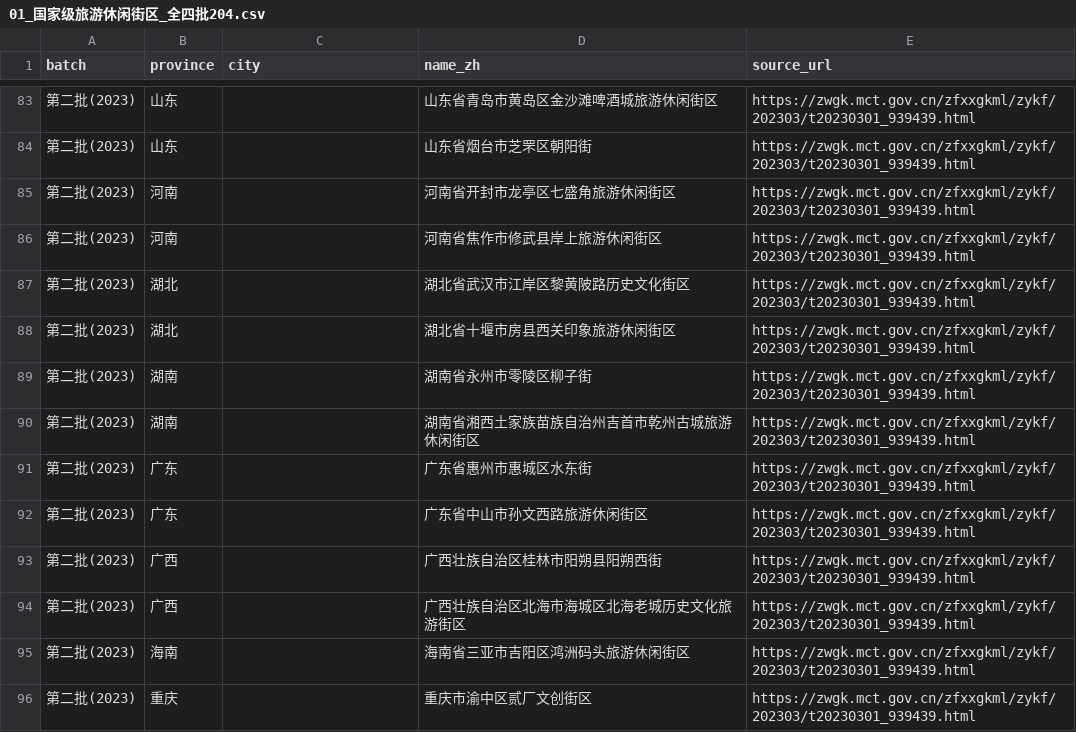
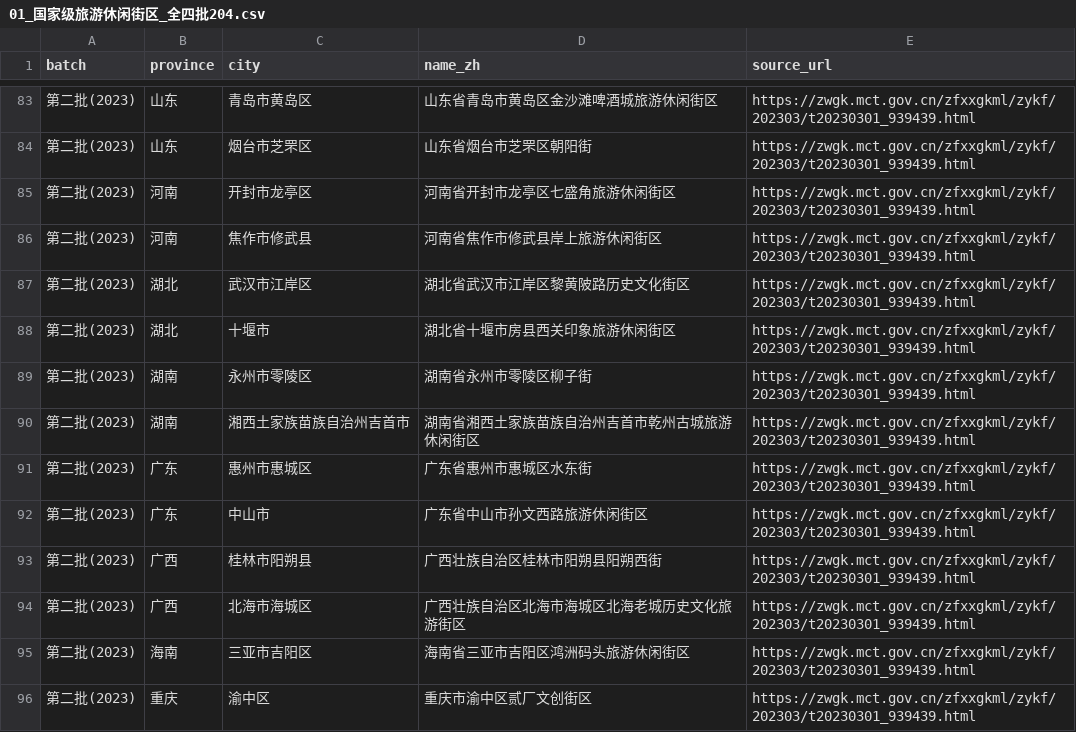
Before and after one commit to ymm8080/ChinaTrip, a CSV file: DESIGN/POIS DATASOURCE/01_国家级旅游休闲街区_全四批204.csv, drawn as a sheet; only a part is shown, gaps mark what is left out; the diff covers the shown part only.

```diff
--- a/DESIGN/POIS DATASOURCE/01_国家级旅游休闲街区_全四批204.csv
+++ b/DESIGN/POIS DATASOURCE/01_国家级旅游休闲街区_全四批204.csv
@@ -83,14 +83,14 @@
-第二批(2023),山东,,山东省青岛市黄岛区金沙滩啤酒城旅游休闲街区,https://zwgk.mct.gov.cn/zfxxgkml/zykf/202303/t20230301_939439.html
-第二批(2023),山东,,山东省烟台市芝罘区朝阳街,https://zwgk.mct.gov.cn/zfxxgkml/zykf/202303/t20230301_939439.html
-第二批(2023),河南,,河南省开封市龙亭区七盛角旅游休闲街区,https://zwgk.mct.gov.cn/zfxxgkml/zykf/202303/t20230301_939439.html
-第二批(2023),河南,,河南省焦作市修武县岸上旅游休闲街区,https://zwgk.mct.gov.cn/zfxxgkml/zykf/202303/t20230301_939439.html
-第二批(2023),湖北,,湖北省武汉市江岸区黎黄陂路历史文化街区,https://zwgk.mct.gov.cn/zfxxgkml/zykf/202303/t20230301_939439.html
-第二批(2023),湖北,,湖北省十堰市房县西关印象旅游休闲街区,https://zwgk.mct.gov.cn/zfxxgkml/zykf/202303/t20230301_939439.html
-第二批(2023),湖南,,湖南省永州市零陵区柳子街,https://zwgk.mct.gov.cn/zfxxgkml/zykf/202303/t20230301_939439.html
-第二批(2023),湖南,,湖南省湘西土家族苗族自治州吉首市乾州古城旅游休闲街区,https://zwgk.mct.gov.cn/zfxxgkml/zykf/202303/t20230301_939439.html
-第二批(2023),广东,,广东省惠州市惠城区水东街,https://zwgk.mct.gov.cn/zfxxgkml/zykf/202303/t20230301_939439.html
-第二批(2023),广东,,广东省中山市孙文西路旅游休闲街区,https://zwgk.mct.gov.cn/zfxxgkml/zykf/202303/t20230301_939439.html
-第二批(2023),广西,,广西壮族自治区桂林市阳朔县阳朔西街,https://zwgk.mct.gov.cn/zfxxgkml/zykf/202303/t20230301_939439.html
-第二批(2023),广西,,广西壮族自治区北海市海城区北海老城历史文化旅游街区,https://zwgk.mct.gov.cn/zfxxgkml/zykf/202303/t20230301_939439.html
-第二批(2023),海南,,海南省三亚市吉阳区鸿洲码头旅游休闲街区,https://zwgk.mct.gov.cn/zfxxgkml/zykf/202303/t20230301_939439.html
-第二批(2023),重庆,,重庆市渝中区贰厂文创街区,https://zwgk.mct.gov.cn/zfxxgkml/zykf/202303/t20230301_939439.html
+第二批(2023),山东,青岛市黄岛区,山东省青岛市黄岛区金沙滩啤酒城旅游休闲街区,https://zwgk.mct.gov.cn/zfxxgkml/zykf/202303/t20230301_939439.html
+第二批(2023),山东,烟台市芝罘区,山东省烟台市芝罘区朝阳街,https://zwgk.mct.gov.cn/zfxxgkml/zykf/202303/t20230301_939439.html
+第二批(2023),河南,开封市龙亭区,河南省开封市龙亭区七盛角旅游休闲街区,https://zwgk.mct.gov.cn/zfxxgkml/zykf/202303/t20230301_939439.html
+第二批(2023),河南,焦作市修武县,河南省焦作市修武县岸上旅游休闲街区,https://zwgk.mct.gov.cn/zfxxgkml/zykf/202303/t20230301_939439.html
+第二批(2023),湖北,武汉市江岸区,湖北省武汉市江岸区黎黄陂路历史文化街区,https://zwgk.mct.gov.cn/zfxxgkml/zykf/202303/t20230301_939439.html
+第二批(2023),湖北,十堰市,湖北省十堰市房县西关印象旅游休闲街区,https://zwgk.mct.gov.cn/zfxxgkml/zykf/202303/t20230301_939439.html
+第二批(2023),湖南,永州市零陵区,湖南省永州市零陵区柳子街,https://zwgk.mct.gov.cn/zfxxgkml/zykf/202303/t20230301_939439.html
+第二批(2023),湖南,湘西土家族苗族自治州吉首市,湖南省湘西土家族苗族自治州吉首市乾州古城旅游休闲街区,https://zwgk.mct.gov.cn/zfxxgkml/zykf/202303/t20230301_939439.html
+第二批(2023),广东,惠州市惠城区,广东省惠州市惠城区水东街,https://zwgk.mct.gov.cn/zfxxgkml/zykf/202303/t20230301_939439.html
+第二批(2023),广东,中山市,广东省中山市孙文西路旅游休闲街区,https://zwgk.mct.gov.cn/zfxxgkml/zykf/202303/t20230301_939439.html
+第二批(2023),广西,桂林市阳朔县,广西壮族自治区桂林市阳朔县阳朔西街,https://zwgk.mct.gov.cn/zfxxgkml/zykf/202303/t20230301_939439.html
+第二批(2023),广西,北海市海城区,广西壮族自治区北海市海城区北海老城历史文化旅游街区,https://zwgk.mct.gov.cn/zfxxgkml/zykf/202303/t20230301_939439.html
+第二批(2023),海南,三亚市吉阳区,海南省三亚市吉阳区鸿洲码头旅游休闲街区,https://zwgk.mct.gov.cn/zfxxgkml/zykf/202303/t20230301_939439.html
+第二批(2023),重庆,渝中区,重庆市渝中区贰厂文创街区,https://zwgk.mct.gov.cn/zfxxgkml/zykf/202303/t20230301_939439.html
```
Also changed, not shown: 136 edited cells elsewhere in this file, DESIGN/POIS DATASOURCE/04_演艺演出_主要旅游城市.csv, DESIGN/POIS DATASOURCE/13_4A级旅游景区_官方汇编4674.csv, 14 other files.
